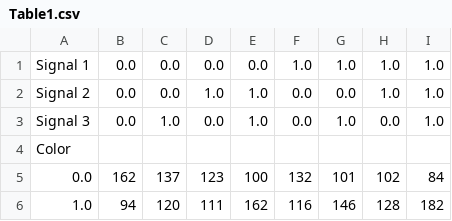
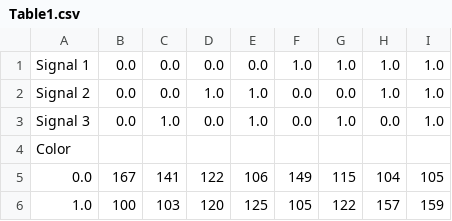
Before and after one commit to jasontayawa/overprecision_experiment, a CSV file: block1/Table1.csv, drawn as a sheet.

```diff
--- a/block1/Table1.csv
+++ b/block1/Table1.csv
@@ -4,3 +4,3 @@ Signal 3,0.0,1.0,0.0,1.0,0.0,1.0,0.0,1.0
 Color,,,,,,,,
-0.0,162,137,123,100,132,101,102,84
-1.0,94,120,111,162,116,146,128,182
+0.0,167,141,122,106,149,115,104,105
+1.0,100,103,120,125,105,122,157,159
```
Also changed, not shown: _static/Block1rounds.csv, 2 other files.
